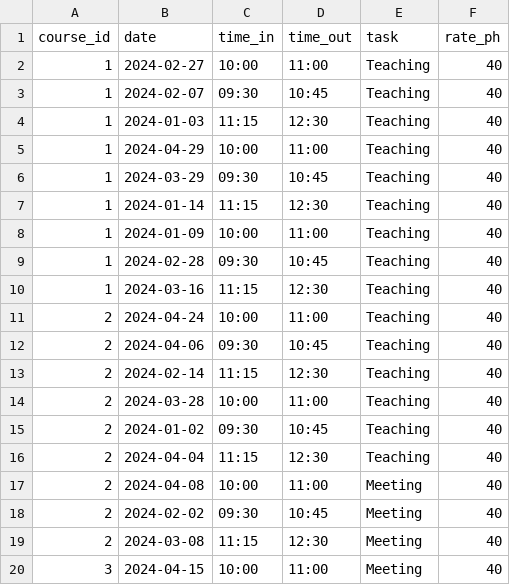
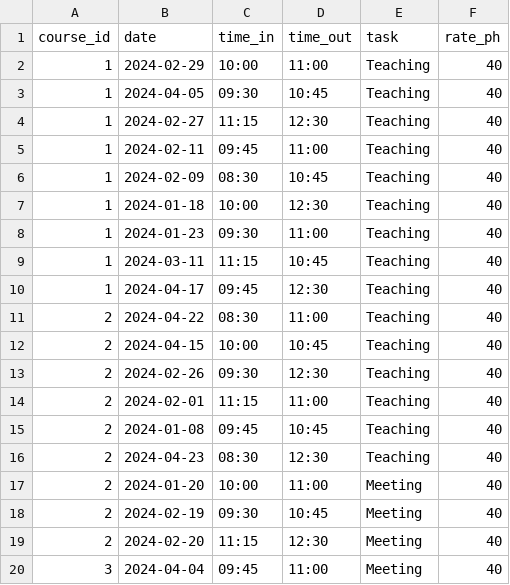
Before and after one commit to namanlab/TA-Course-Management-Shiny-HNR, a CSV file: data/claims_df.csv, drawn as a sheet; only a part is shown; the diff covers the shown part only.

```diff
--- a/data/claims_df.csv
+++ b/data/claims_df.csv
@@ -1,20 +1,20 @@
 "course_id","date","time_in","time_out","task","rate_ph"
-1,2024-02-27,"10:00","11:00","Teaching",40
-1,2024-02-07,"09:30","10:45","Teaching",40
-1,2024-01-03,"11:15","12:30","Teaching",40
-1,2024-04-29,"10:00","11:00","Teaching",40
-1,2024-03-29,"09:30","10:45","Teaching",40
-1,2024-01-14,"11:15","12:30","Teaching",40
-1,2024-01-09,"10:00","11:00","Teaching",40
-1,2024-02-28,"09:30","10:45","Teaching",40
-1,2024-03-16,"11:15","12:30","Teaching",40
-2,2024-04-24,"10:00","11:00","Teaching",40
-2,2024-04-06,"09:30","10:45","Teaching",40
-2,2024-02-14,"11:15","12:30","Teaching",40
-2,2024-03-28,"10:00","11:00","Teaching",40
-2,2024-01-02,"09:30","10:45","Teaching",40
-2,2024-04-04,"11:15","12:30","Teaching",40
-2,2024-04-08,"10:00","11:00","Meeting",40
-2,2024-02-02,"09:30","10:45","Meeting",40
-2,2024-03-08,"11:15","12:30","Meeting",40
-3,2024-04-15,"10:00","11:00","Meeting",40
+1,2024-02-29,"10:00","11:00","Teaching",40
+1,2024-04-05,"09:30","10:45","Teaching",40
+1,2024-02-27,"11:15","12:30","Teaching",40
+1,2024-02-11,"09:45","11:00","Teaching",40
+1,2024-02-09,"08:30","10:45","Teaching",40
+1,2024-01-18,"10:00","12:30","Teaching",40
+1,2024-01-23,"09:30","11:00","Teaching",40
+1,2024-03-11,"11:15","10:45","Teaching",40
+1,2024-04-17,"09:45","12:30","Teaching",40
+2,2024-04-22,"08:30","11:00","Teaching",40
+2,2024-04-15,"10:00","10:45","Teaching",40
+2,2024-02-26,"09:30","12:30","Teaching",40
+2,2024-02-01,"11:15","11:00","Teaching",40
+2,2024-01-08,"09:45","10:45","Teaching",40
+2,2024-04-23,"08:30","12:30","Teaching",40
+2,2024-01-20,"10:00","11:00","Meeting",40
+2,2024-02-19,"09:30","10:45","Meeting",40
+2,2024-02-20,"11:15","12:30","Meeting",40
+3,2024-04-04,"09:45","11:00","Meeting",40
```
Also changed, not shown: 48 edited cells elsewhere in this file, 6 other files.
